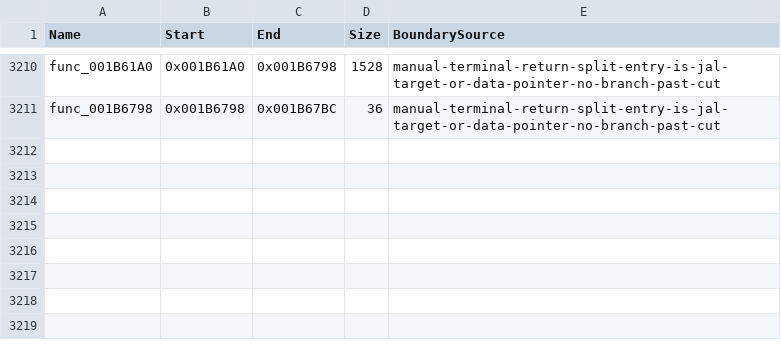
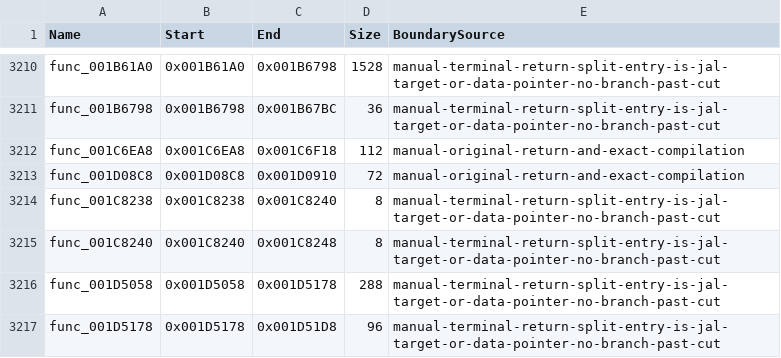
Before and after one commit to NaGaa95/sly3-decomp, a CSV file: config/function_overrides.csv, drawn as a sheet; only a part is shown, gaps mark what is left out.

Commit message:
Fix four function boundaries in 0x1B0000-0x240000
func_001C6EA8 and func_001D08C8 end at their return (the trailing addiu sp/nop words at
0x1C6F18 and 0x1D0910 are unreachable epilogue fragments); func_001C8238 is two 8-byte
empty methods; func_001D5058 is two functions split at 0x1D5178.

```diff
--- a/config/function_overrides.csv
+++ b/config/function_overrides.csv
@@ -3211 +3211,7 @@ func_001B61A0,0x001B61A0,0x001B6798,1528,manual-terminal-return-split-entry-is-j
 func_001B6798,0x001B6798,0x001B67BC,36,manual-terminal-return-split-entry-is-jal-target-or-data-pointer-no-branch-past-cut
+func_001C6EA8,0x001C6EA8,0x001C6F18,112,manual-original-return-and-exact-compilation
+func_001D08C8,0x001D08C8,0x001D0910,72,manual-original-return-and-exact-compilation
+func_001C8238,0x001C8238,0x001C8240,8,manual-terminal-return-split-entry-is-jal-target-or-data-pointer-no-branch-past-cut
+func_001C8240,0x001C8240,0x001C8248,8,manual-terminal-return-split-entry-is-jal-target-or-data-pointer-no-branch-past-cut
+func_001D5058,0x001D5058,0x001D5178,288,manual-terminal-return-split-entry-is-jal-target-or-data-pointer-no-branch-past-cut
+func_001D5178,0x001D5178,0x001D51D8,96,manual-terminal-return-split-entry-is-jal-target-or-data-pointer-no-branch-past-cut
```
Also changed, not shown: config/function_exclusions.csv, config/functions.csv.
